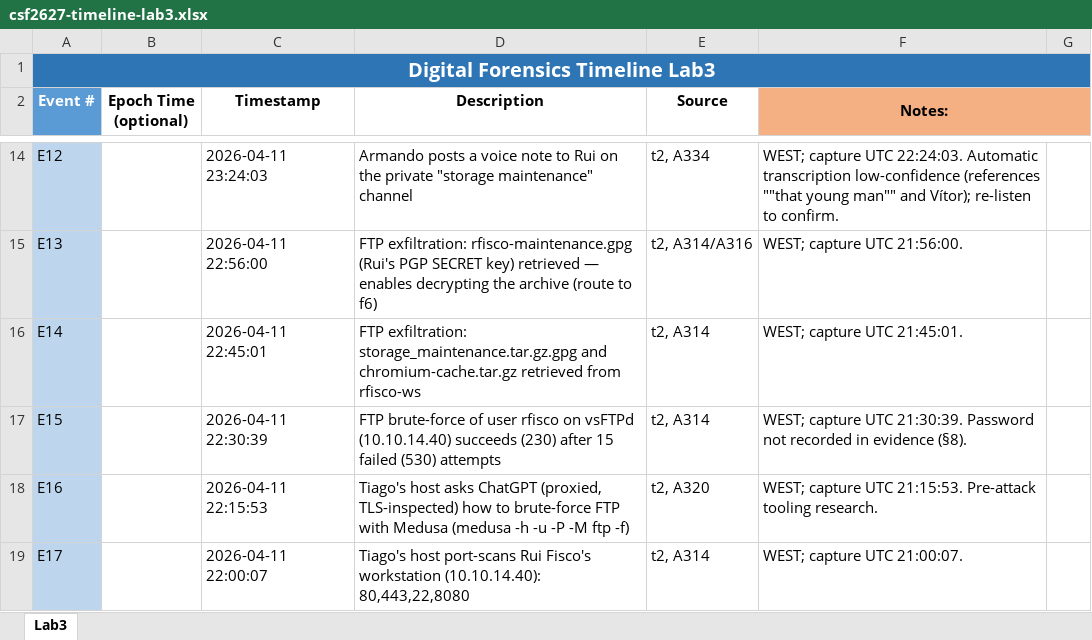
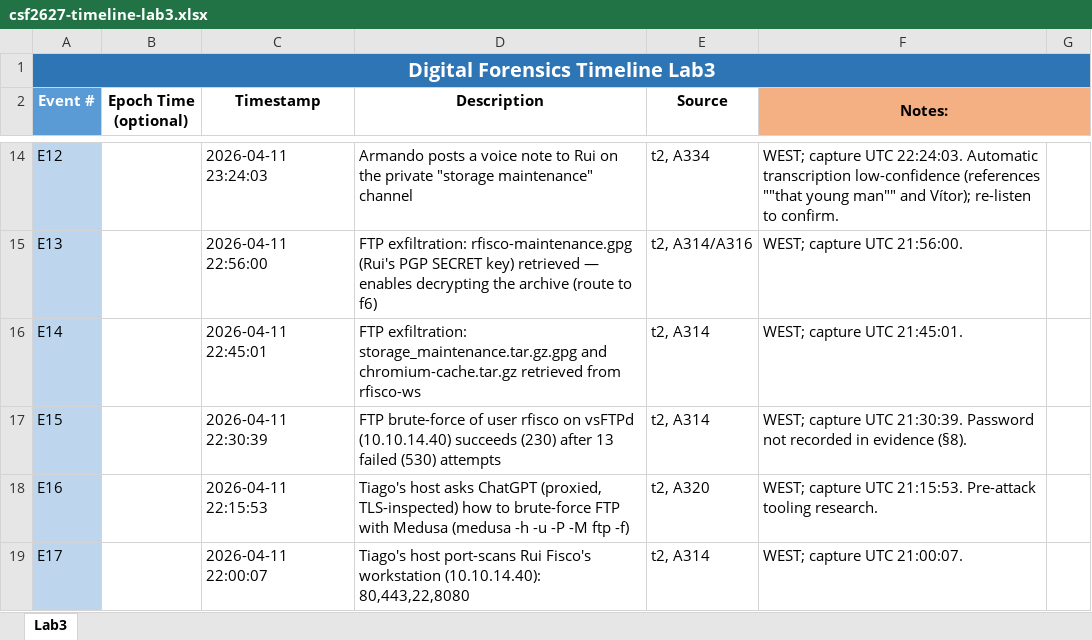
Before and after one commit to sousa16/csf, an Excel workbook: lab3/report-and-timeline/csf2627-timeline-lab3.xlsx, sheet Lab3, drawn as a sheet; only a part is shown, gaps mark what is left out; values as stored, in another font and other column widths than the file's, no borders; table styles not drawn; the diff names each change by its address in the sheet, - before the commit and + after, or states it on an @@ line.

Commit message:
lab3: fix stale FTP brute-force count (15->13) left over in timeline CSV and xlsx

```diff
--- a/lab3/report-and-timeline/csf2627-timeline-lab3.xlsx (sheet Lab3)
+++ b/lab3/report-and-timeline/csf2627-timeline-lab3.xlsx (sheet Lab3)
-D17 (Description): …(230) after 15 failed (530)…
+D17 (Description): …(230) after 13 failed (530)…
```
Also changed, not shown: 1 other file.
